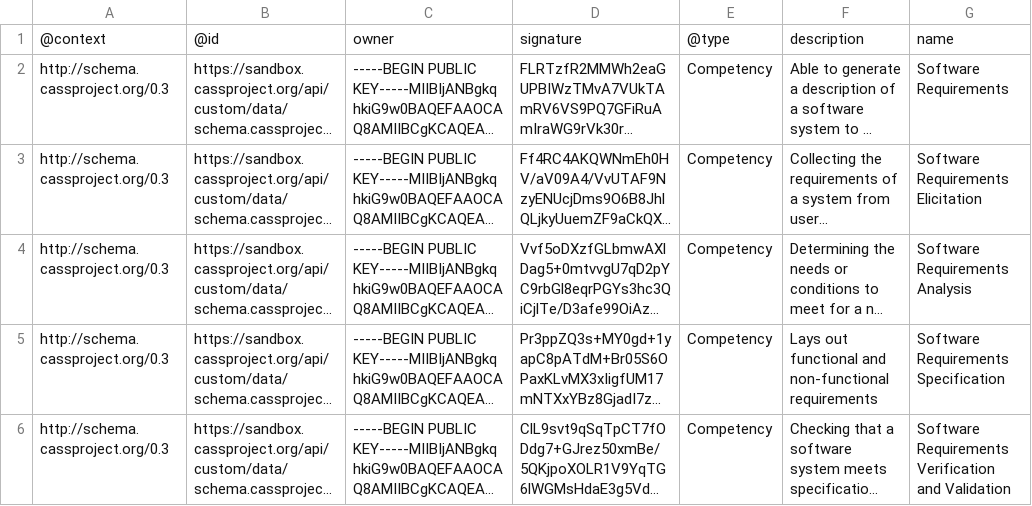
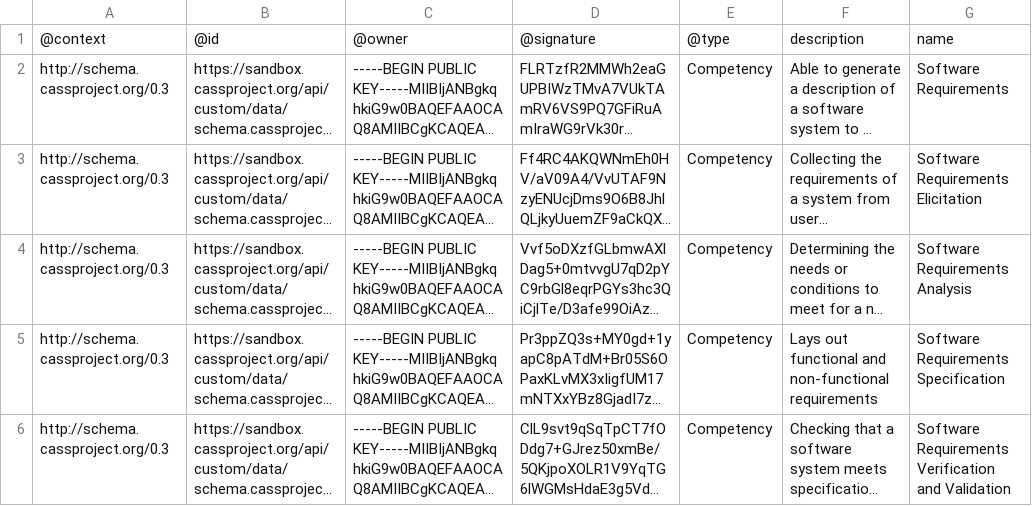
Before and after one commit to cassproject/cass-editor, a CSV file: files/CAP Software Engineering - Competencies.csv, drawn as a sheet; only a part is shown; long unchanged cells end in …; the diff names each change by its address in the sheet, - before the commit and + after, or states it on an @@ line.

```diff
--- a/files/CAP Software Engineering - Competencies.csv
+++ b/files/CAP Software Engineering - Competencies.csv
-C1: owner
+C1: @owner
-D1: signature
+D1: @signature
```
Also changed, not shown: files/CAP Software Engineering - Relations.csv.
